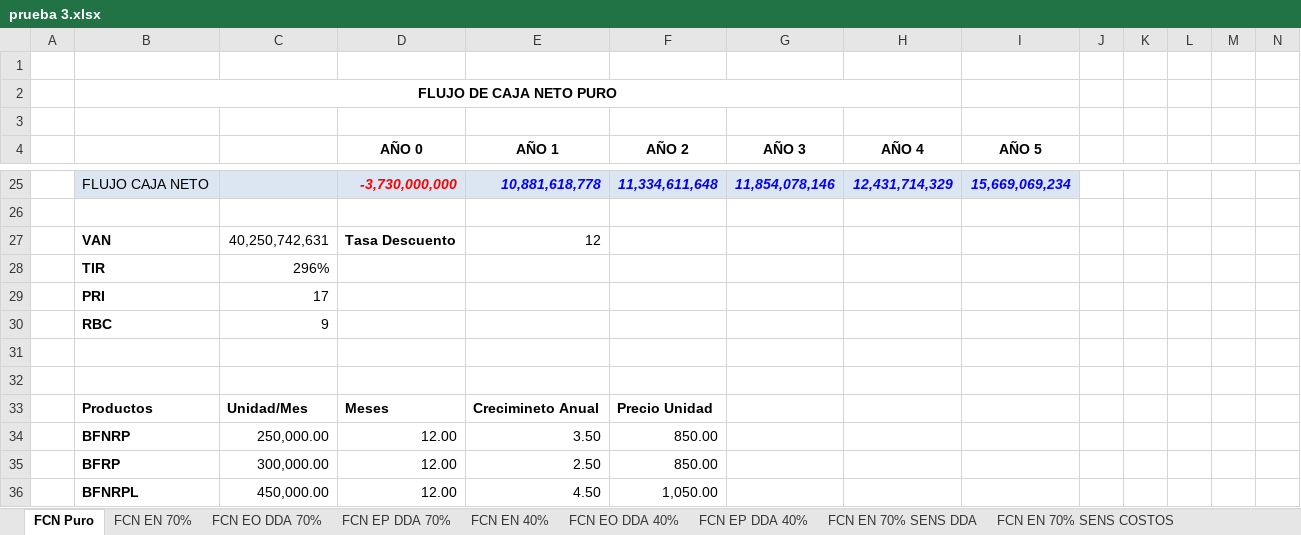
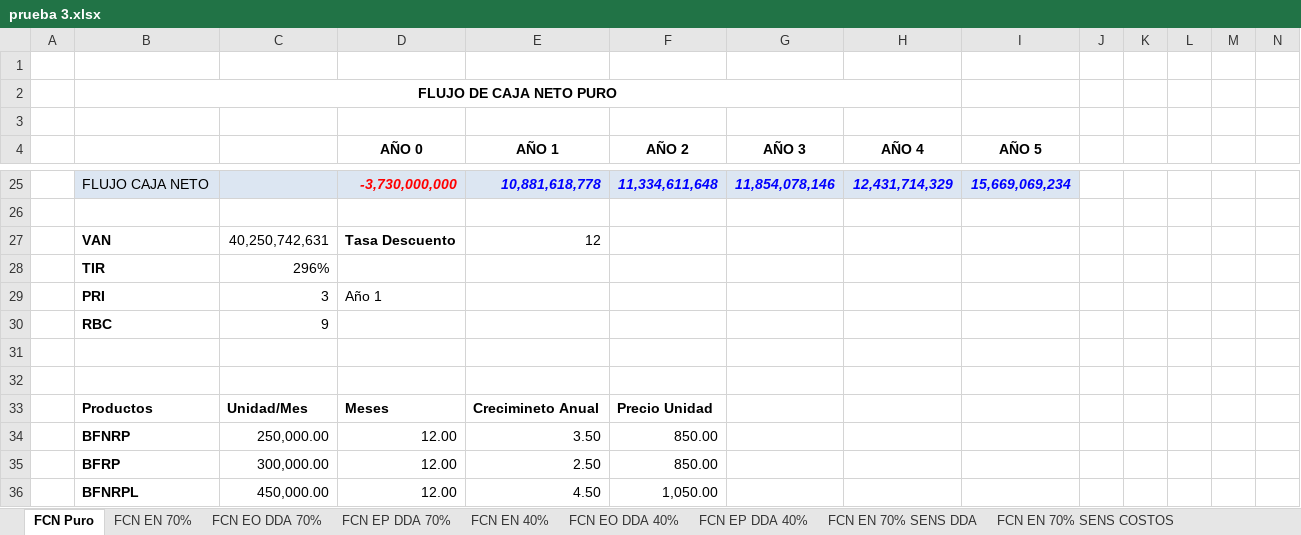
Before and after one commit to saburto/sigset, an Excel workbook: sigset/documentos/prueba 3.xlsx, sheet FCN Puro, drawn as a sheet; only a part is shown, gaps mark what is left out; values as stored, in another font and other column widths than the file's, no borders; removed rows and columns are numbered as before the commit, all else as after; rows hold the shown columns only; the diff names each change by its address in the sheet, - before the commit and + after, or states it on an @@ line.

```diff
--- a/sigset/documentos/prueba 3.xlsx (sheet FCN Puro)
+++ b/sigset/documentos/prueba 3.xlsx (sheet FCN Puro)
-row 29:  | PRI | 17
+row 29:  | PRI | 3 | Año 1
```
Also changed, not shown: sheet FCN EN 70%, formulas that keep their value.
